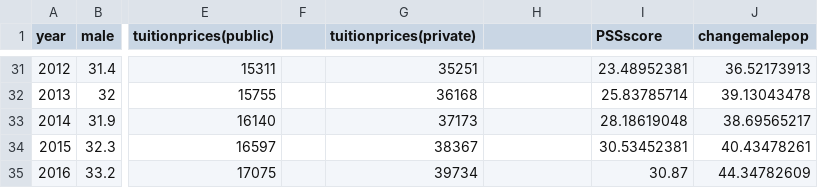
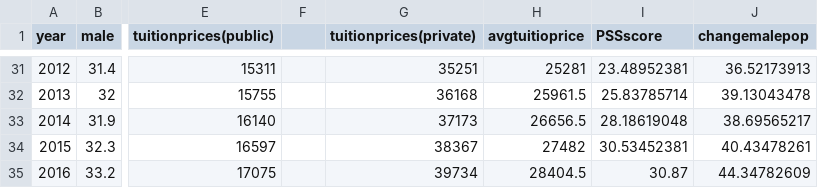
Before and after one commit to jrosscentre/causeprojstress, a CSV file: masterdatayessirsheet.csv, drawn as a sheet; only a part is shown, gaps mark what is left out; the diff covers the shown part only; the diff names each change by its address in the sheet, - before the commit and + after, or states it on an @@ line.

```diff
--- a/masterdatayessirsheet.csv
+++ b/masterdatayessirsheet.csv
-H1: (empty)
+H1: avgtuitioprice
-H31 (avgtuitioprice): (empty)
+H31 (avgtuitioprice): 25281
-H32 (avgtuitioprice): (empty)
+H32 (avgtuitioprice): 25961.5
-H33 (avgtuitioprice): (empty)
+H33 (avgtuitioprice): 26656.5
-H34 (avgtuitioprice): (empty)
+H34 (avgtuitioprice): 27482
-H35 (avgtuitioprice): (empty)
+H35 (avgtuitioprice): 28404.5
```
Also changed, not shown: 27 edited cells elsewhere in this file, 1 other file.
